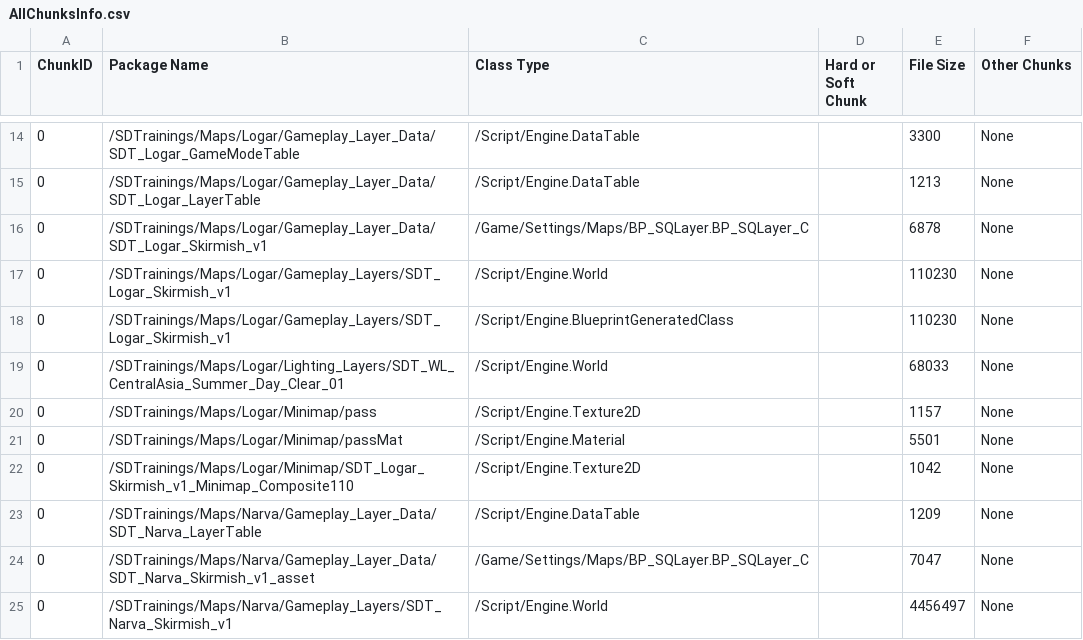
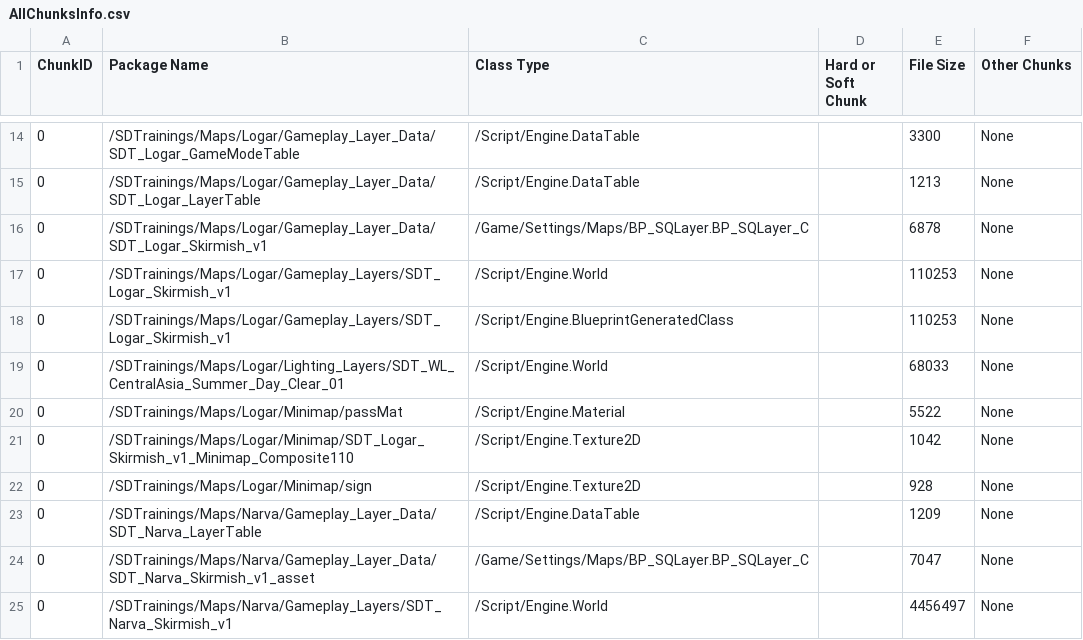
Before and after one commit to Wolfram49/SDTrainings, a CSV file: Saved/Cooked/LinuxServer/SquadGame/Plugins/Mods/SDTrainings/Metadata/AllChunksInfo.csv, drawn as a sheet; only a part is shown, gaps mark what is left out.

Commit message:
Adjusting Staging Phase Timer, Updating Signs

```diff
--- a/Saved/Cooked/LinuxServer/SquadGame/Plugins/Mods/SDTrainings/Metadata/AllChunksInfo.csv
+++ b/Saved/Cooked/LinuxServer/SquadGame/Plugins/Mods/SDTrainings/Metadata/AllChunksInfo.csv
@@ -16,8 +16,8 @@ ChunkID, Package Name, Class Type, Hard or Soft Chunk, File Size, Other Chunks
 0,/SDTrainings/Maps/Logar/Gameplay_Layer_Data/SDT_Logar_Skirmish_v1,/Game/Settings/Maps/BP_SQLayer.BP_SQLayer_C,,6878,None
-0,/SDTrainings/Maps/Logar/Gameplay_Layers/SDT_Logar_Skirmish_v1,/Script/Engine.World,,110230,None
-0,/SDTrainings/Maps/Logar/Gameplay_Layers/SDT_Logar_Skirmish_v1,/Script/Engine.BlueprintGeneratedClass,,110230,None
+0,/SDTrainings/Maps/Logar/Gameplay_Layers/SDT_Logar_Skirmish_v1,/Script/Engine.World,,110253,None
+0,/SDTrainings/Maps/Logar/Gameplay_Layers/SDT_Logar_Skirmish_v1,/Script/Engine.BlueprintGeneratedClass,,110253,None
 0,/SDTrainings/Maps/Logar/Lighting_Layers/SDT_WL_CentralAsia_Summer_Day_Clear_01,/Script/Engine.World,,68033,None
-0,/SDTrainings/Maps/Logar/Minimap/pass,/Script/Engine.Texture2D,,1157,None
-0,/SDTrainings/Maps/Logar/Minimap/passMat,/Script/Engine.Material,,5501,None
+0,/SDTrainings/Maps/Logar/Minimap/passMat,/Script/Engine.Material,,5522,None
 0,/SDTrainings/Maps/Logar/Minimap/SDT_Logar_Skirmish_v1_Minimap_Composite110,/Script/Engine.Texture2D,,1042,None
+0,/SDTrainings/Maps/Logar/Minimap/sign,/Script/Engine.Texture2D,,928,None
 0,/SDTrainings/Maps/Narva/Gameplay_Layer_Data/SDT_Narva_LayerTable,/Script/Engine.DataTable,,1209,None
```
Also changed, not shown: Saved/Cooked/Windows/SquadGame/Plugins/Mods/SDTrainings/Metadata/AllChunksInfo.csv, Saved/Cooked/WindowsServer/SquadGame/Plugins/Mods/SDTrainings/Metadata/AllChunksInfo.csv, 42 other files.
